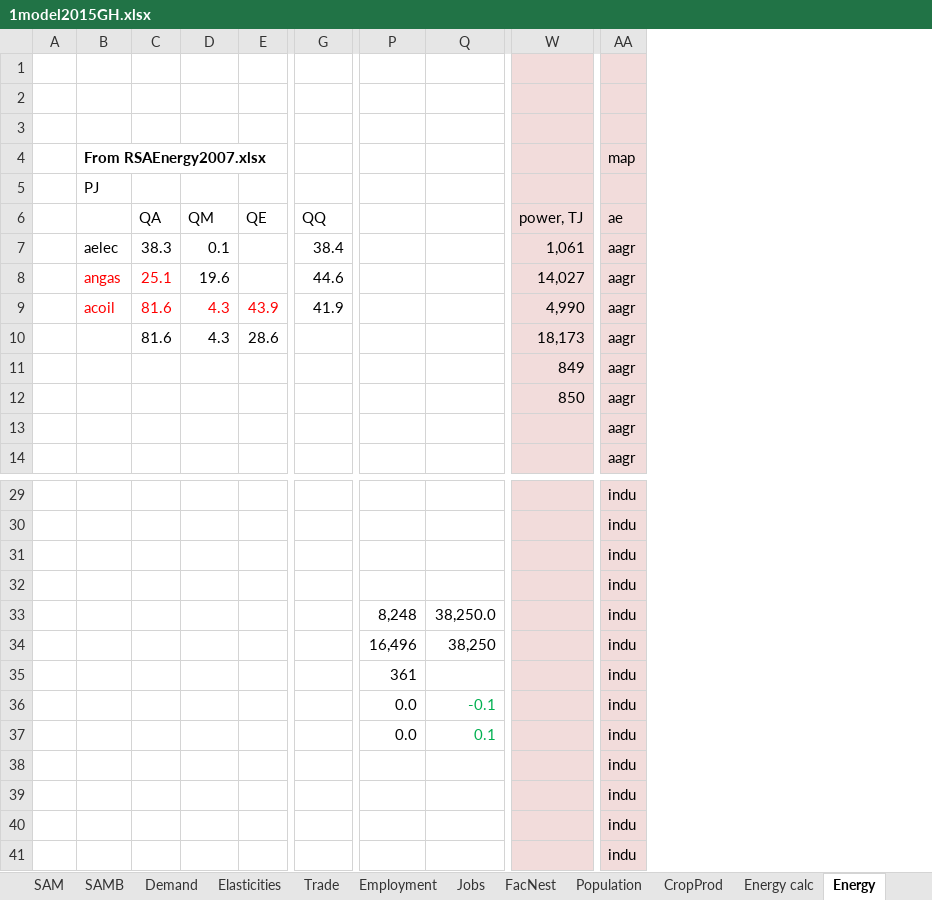
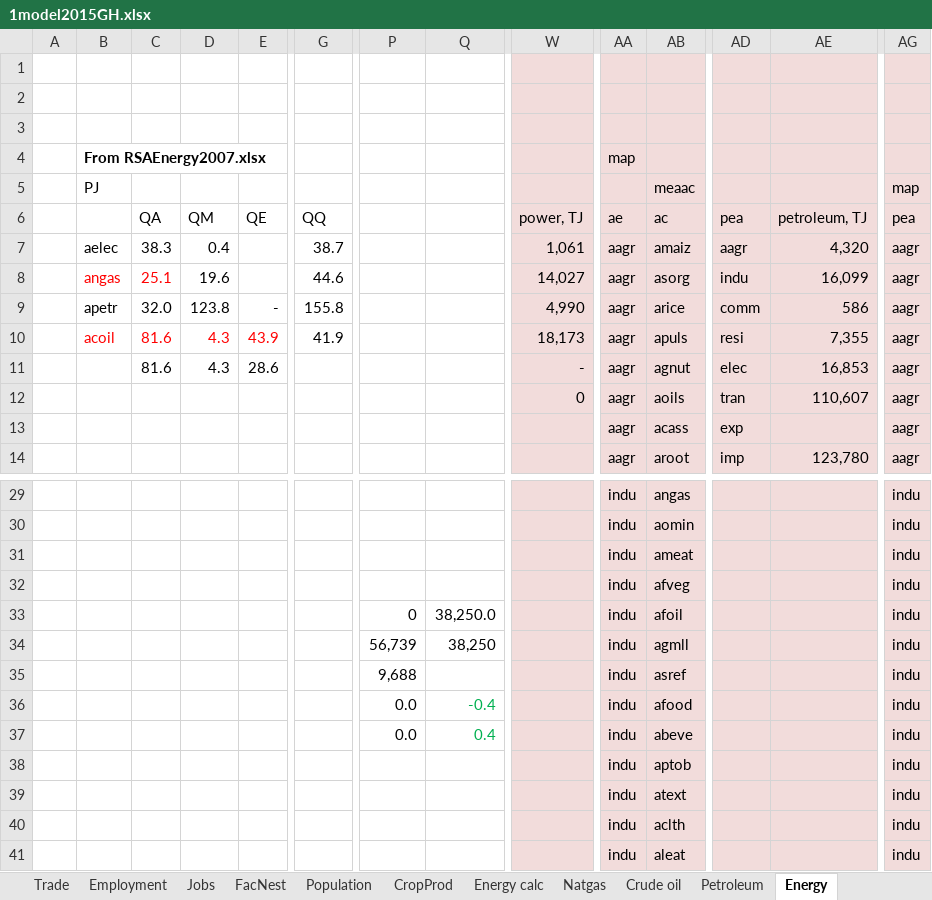
Before and after one commit to alisonERC/GHATIMGE, an Excel workbook: CGE/1model2015GH.xlsx, sheet Energy, drawn as a sheet; only a part is shown, gaps mark what is left out; values as stored, in another font and other column widths than the file's, no borders; addresses are those after the commit; the diff covers the shown part only; the diff names each change by its address in the sheet, - before the commit and + after, or states it on an @@ line.

Commit message:
Calibrated for petroleum

```diff
--- a/CGE/1model2015GH.xlsx (sheet Energy)
+++ b/CGE/1model2015GH.xlsx (sheet Energy)
+sheet tab: Petroleum
+column AA, rows 4-14: map |  | ae | aagr | aagr | aagr | aagr | aagr | aagr | aagr | aagr; rows 29-41: all indu
+column AB (meaac), rows 6-14: ac | amaiz | asorg | arice | apuls | agnut | aoils | acass | aroot; rows 29-41: angas | aomin | ameat | afveg | afoil | agmll | asref | afood | abeve | aptob | atext | aclth | aleat
+column AD, rows 6-14: pea | aagr | indu | comm | resi | elec | tran | exp | imp
+column AE, rows 6-14: petroleum, TJ | 4,320 | 16,099 | 586 | 7,355 | 16,853 | 110,607 |  | 123,780
-AG4 (map): map
+AG4 (map): (empty)
-AG5: (empty)
+AG5: map
-AG6 (map): ae
+AG6 (map): pea
-D7: 0.1
+D7: 0.4
-G7: 38.4
+G7: 38.7
-B9 (PJ): acoil
+B9 (PJ): apetr
-B9:E9 text colour: #FF0000
+B9:E9 text colour: black
-C9: 81.6
+C9: 32.0
-D9: 4.3
+D9: 123.8
-E9: 43.9
+E9: -
-G9: 41.9
+G9: 155.8
-B10 (PJ): (empty)
+B10 (PJ): acoil
-C10:E10 text colour: black
+C10:E10 text colour: #FF0000
-E10: 28.6
+E10: 43.9
-G10: (empty)
+G10: 41.9
-C11: (empty)
+C11: 81.6
-D11: (empty)
+D11: 4.3
-E11: (empty)
+E11: 28.6
-W11: 849
+W11: -
-W12: 850
+W12: 0
-P33: 8,248
+P33: 0
-P34: 16,496
+P34: 56,739
-P35: 361
+P35: 9,688
-Q36: -0.1
+Q36: -0.4
-Q37: 0.1
+Q37: 0.4
```
Also changed, not shown: 2 added columns and 6 edited cells elsewhere in this sheet, sheet Energy calc, sheet SAMB, sheet Natgas, sheet Index2, sheet Sets, other sheet tabs, formulas that keep their value, 8 other files.
